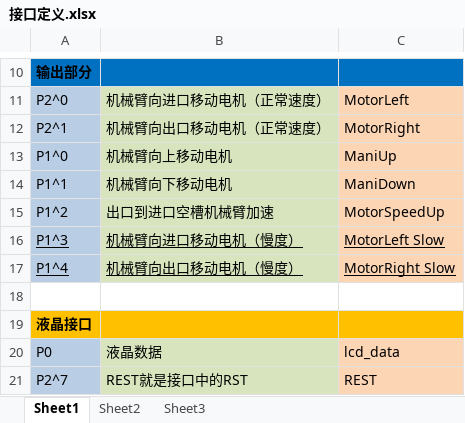
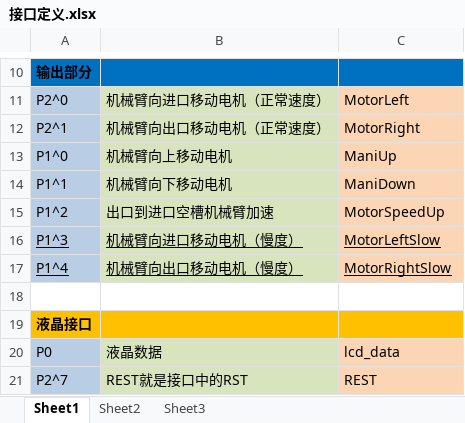
Before and after one commit to buxiaoyang/SoakController, an Excel workbook: 接口定义.xlsx, sheet Sheet1, drawn as a sheet; only a part is shown, gaps mark what is left out; values as stored, in another font and other column widths than the file's, no borders; the diff names each change by its address in the sheet, - before the commit and + after, or states it on an @@ line.

```diff
--- a/接口定义.xlsx (sheet Sheet1)
+++ b/接口定义.xlsx (sheet Sheet1)
-C16: MotorLeft Slow
+C16: MotorLeftSlow
-C17: MotorRight Slow
+C17: MotorRightSlow
```
